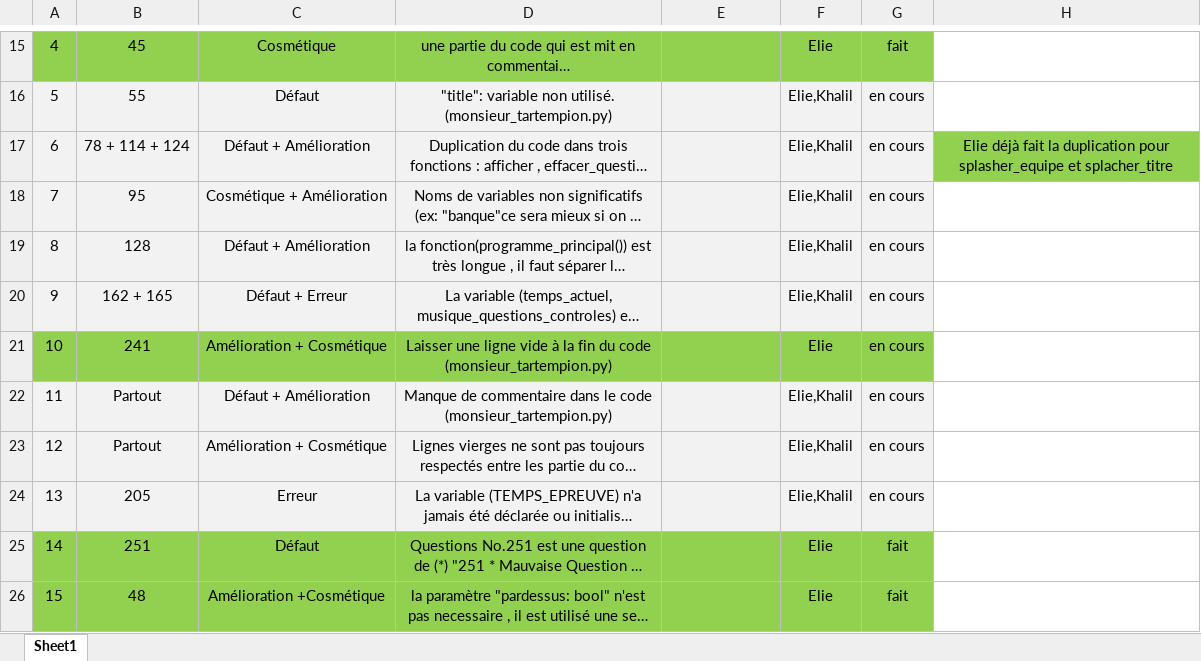
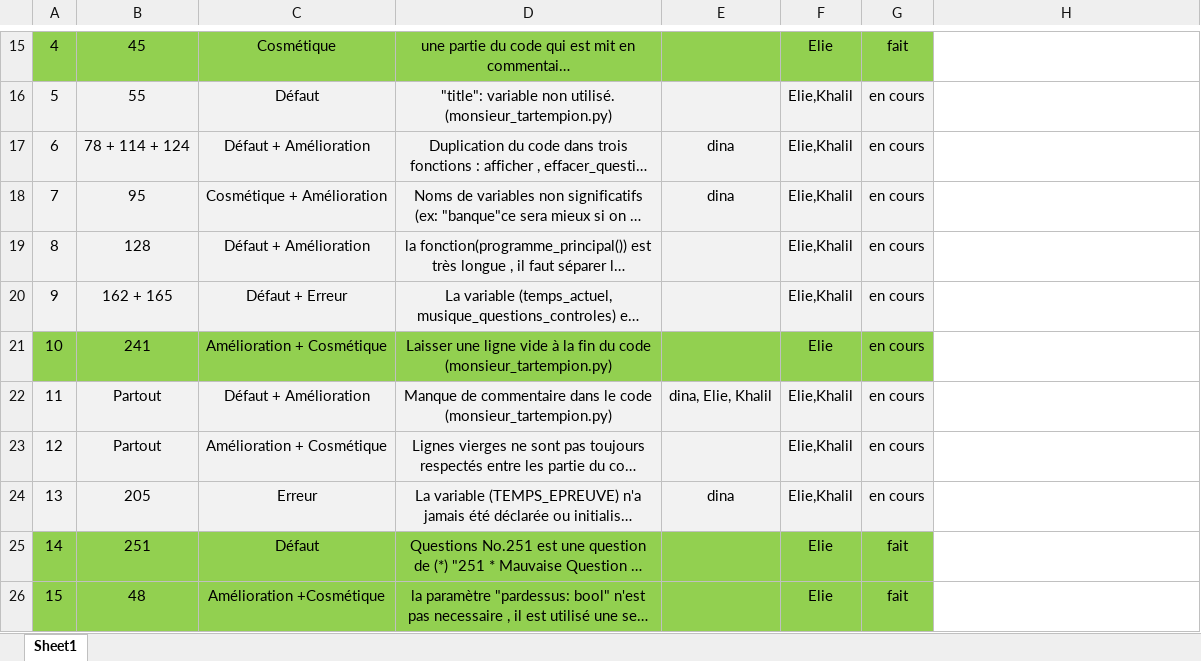
Before and after one commit to Eliefrh/5GP-Travail_pratique_1, an Excel workbook: Fichiers equipe/revue_code_equipe.xlsx, sheet Sheet1, drawn as a sheet; only a part is shown, gaps mark what is left out; long unchanged cells end in …; values as stored, in another font and other column widths than the file's, no borders; the diff names each change by its address in the sheet, - before the commit and + after, or states it on an @@ line.

Commit message:
Update revue_code_equipe.xlsx

```diff
--- a/Fichiers equipe/revue_code_equipe.xlsx (sheet Sheet1)
+++ b/Fichiers equipe/revue_code_equipe.xlsx (sheet Sheet1)
-E17:E18: (empty)
+E17:E18: dina
-H17: Elie déjà fait la duplication pour splasher_equipe et splacher_titre
+H17: (empty)
-H17 fill: #92D050
+H17 fill: none
-E22: (empty)
+E22: dina, Elie, Khalil
-E24: (empty)
+E24: dina
```
